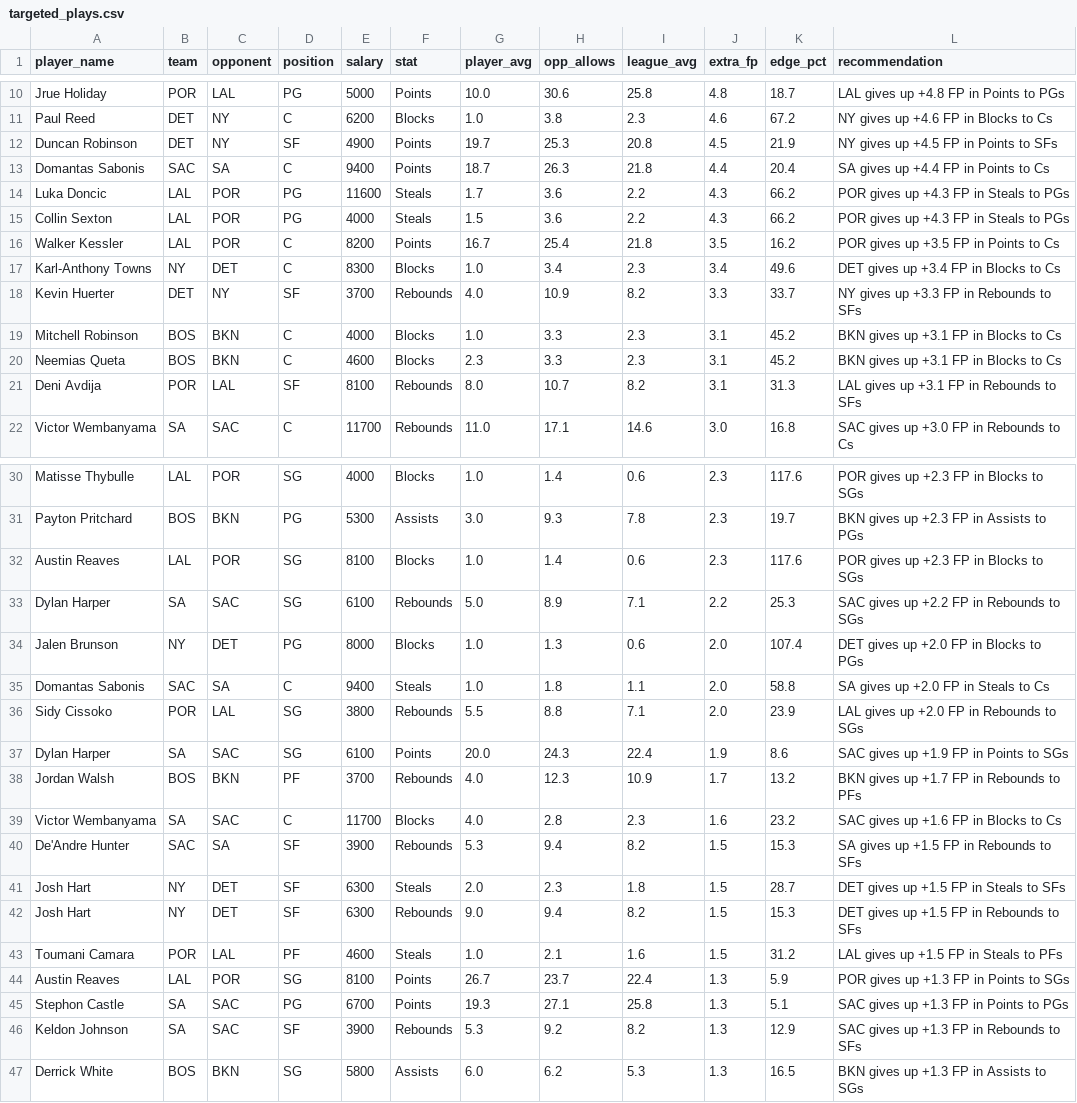
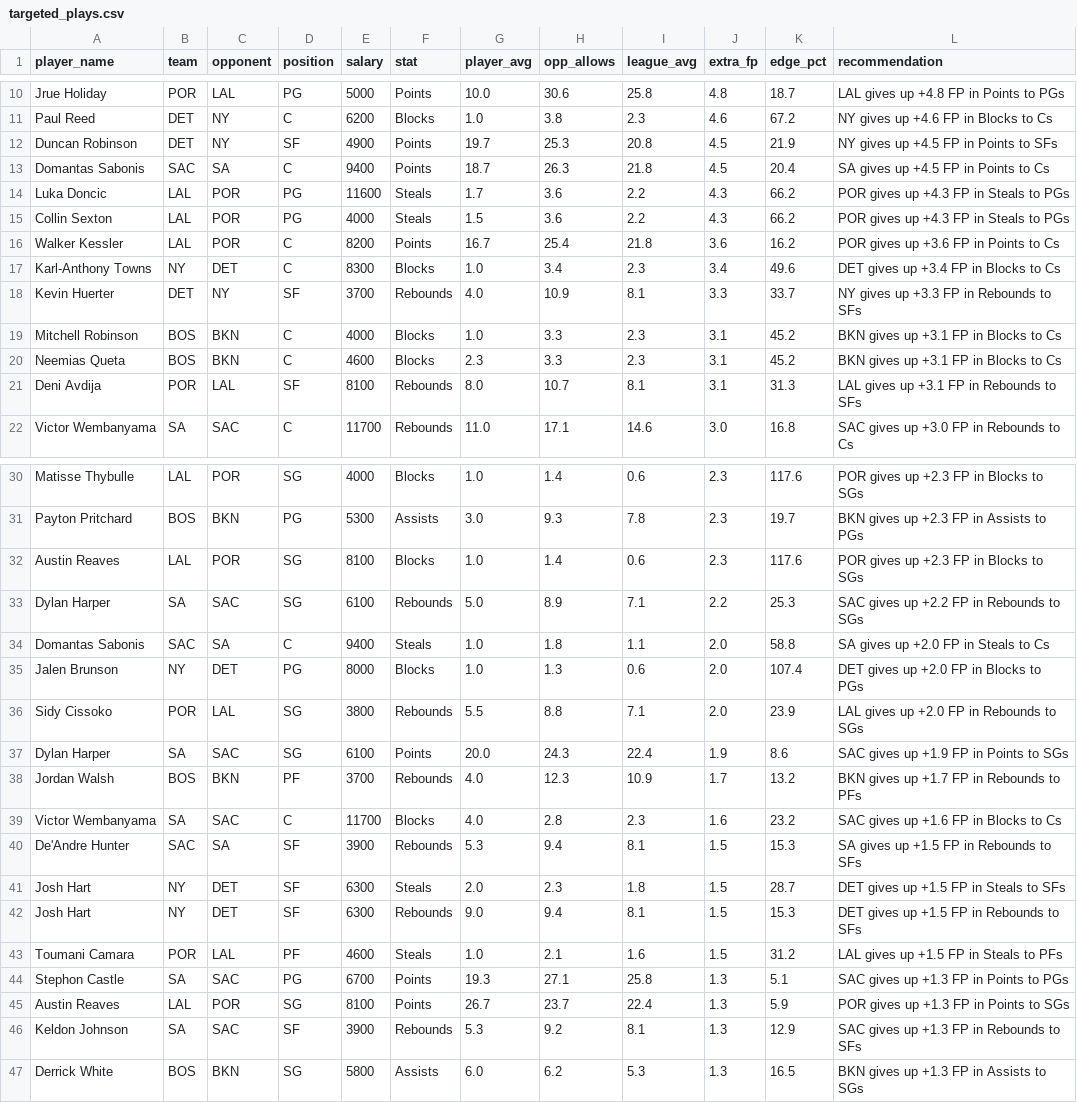
Before and after one commit to rakimr/PIRTDICA, a CSV file: targeted_plays.csv, drawn as a sheet; only a part is shown, gaps mark what is left out; the diff covers the shown part only.

```diff
--- a/targeted_plays.csv
+++ b/targeted_plays.csv
@@ -12,11 +12,11 @@ Paul Reed,DET,NY,C,6200,Blocks,1.0,3.8,2.3,4.6,67.2,NY gives up +4.6 FP in Block
 Duncan Robinson,DET,NY,SF,4900,Points,19.7,25.3,20.8,4.5,21.9,NY gives up +4.5 FP in Points to SFs
-Domantas Sabonis,SAC,SA,C,9400,Points,18.7,26.3,21.8,4.4,20.4,SA gives up +4.4 FP in Points to Cs
+Domantas Sabonis,SAC,SA,C,9400,Points,18.7,26.3,21.8,4.5,20.4,SA gives up +4.5 FP in Points to Cs
 Luka Doncic,LAL,POR,PG,11600,Steals,1.7,3.6,2.2,4.3,66.2,POR gives up +4.3 FP in Steals to PGs
 Collin Sexton,LAL,POR,PG,4000,Steals,1.5,3.6,2.2,4.3,66.2,POR gives up +4.3 FP in Steals to PGs
-Walker Kessler,LAL,POR,C,8200,Points,16.7,25.4,21.8,3.5,16.2,POR gives up +3.5 FP in Points to Cs
+Walker Kessler,LAL,POR,C,8200,Points,16.7,25.4,21.8,3.6,16.2,POR gives up +3.6 FP in Points to Cs
 Karl-Anthony Towns,NY,DET,C,8300,Blocks,1.0,3.4,2.3,3.4,49.6,DET gives up +3.4 FP in Blocks to Cs
-Kevin Huerter,DET,NY,SF,3700,Rebounds,4.0,10.9,8.2,3.3,33.7,NY gives up +3.3 FP in Rebounds to SFs
+Kevin Huerter,DET,NY,SF,3700,Rebounds,4.0,10.9,8.1,3.3,33.7,NY gives up +3.3 FP in Rebounds to SFs
 Mitchell Robinson,BOS,BKN,C,4000,Blocks,1.0,3.3,2.3,3.1,45.2,BKN gives up +3.1 FP in Blocks to Cs
 Neemias Queta,BOS,BKN,C,4600,Blocks,2.3,3.3,2.3,3.1,45.2,BKN gives up +3.1 FP in Blocks to Cs
-Deni Avdija,POR,LAL,SF,8100,Rebounds,8.0,10.7,8.2,3.1,31.3,LAL gives up +3.1 FP in Rebounds to SFs
+Deni Avdija,POR,LAL,SF,8100,Rebounds,8.0,10.7,8.1,3.1,31.3,LAL gives up +3.1 FP in Rebounds to SFs
 Victor Wembanyama,SA,SAC,C,11700,Rebounds,11.0,17.1,14.6,3.0,16.8,SAC gives up +3.0 FP in Rebounds to Cs
@@ -33,4 +33,4 @@ Austin Reaves,LAL,POR,SG,8100,Blocks,1.0,1.4,0.6,2.3,117.6,POR gives up +2.3 FP
 Dylan Harper,SA,SAC,SG,6100,Rebounds,5.0,8.9,7.1,2.2,25.3,SAC gives up +2.2 FP in Rebounds to SGs
+Domantas Sabonis,SAC,SA,C,9400,Steals,1.0,1.8,1.1,2.0,58.8,SA gives up +2.0 FP in Steals to Cs
 Jalen Brunson,NY,DET,PG,8000,Blocks,1.0,1.3,0.6,2.0,107.4,DET gives up +2.0 FP in Blocks to PGs
-Domantas Sabonis,SAC,SA,C,9400,Steals,1.0,1.8,1.1,2.0,58.8,SA gives up +2.0 FP in Steals to Cs
 Sidy Cissoko,POR,LAL,SG,3800,Rebounds,5.5,8.8,7.1,2.0,23.9,LAL gives up +2.0 FP in Rebounds to SGs
@@ -39,9 +39,9 @@ Jordan Walsh,BOS,BKN,PF,3700,Rebounds,4.0,12.3,10.9,1.7,13.2,BKN gives up +1.7 F
 Victor Wembanyama,SA,SAC,C,11700,Blocks,4.0,2.8,2.3,1.6,23.2,SAC gives up +1.6 FP in Blocks to Cs
-De'Andre Hunter,SAC,SA,SF,3900,Rebounds,5.3,9.4,8.2,1.5,15.3,SA gives up +1.5 FP in Rebounds to SFs
+De'Andre Hunter,SAC,SA,SF,3900,Rebounds,5.3,9.4,8.1,1.5,15.3,SA gives up +1.5 FP in Rebounds to SFs
 Josh Hart,NY,DET,SF,6300,Steals,2.0,2.3,1.8,1.5,28.7,DET gives up +1.5 FP in Steals to SFs
-Josh Hart,NY,DET,SF,6300,Rebounds,9.0,9.4,8.2,1.5,15.3,DET gives up +1.5 FP in Rebounds to SFs
+Josh Hart,NY,DET,SF,6300,Rebounds,9.0,9.4,8.1,1.5,15.3,DET gives up +1.5 FP in Rebounds to SFs
 Toumani Camara,POR,LAL,PF,4600,Steals,1.0,2.1,1.6,1.5,31.2,LAL gives up +1.5 FP in Steals to PFs
+Stephon Castle,SA,SAC,PG,6700,Points,19.3,27.1,25.8,1.3,5.1,SAC gives up +1.3 FP in Points to PGs
 Austin Reaves,LAL,POR,SG,8100,Points,26.7,23.7,22.4,1.3,5.9,POR gives up +1.3 FP in Points to SGs
-Stephon Castle,SA,SAC,PG,6700,Points,19.3,27.1,25.8,1.3,5.1,SAC gives up +1.3 FP in Points to PGs
-Keldon Johnson,SA,SAC,SF,3900,Rebounds,5.3,9.2,8.2,1.3,12.9,SAC gives up +1.3 FP in Rebounds to SFs
+Keldon Johnson,SA,SAC,SF,3900,Rebounds,5.3,9.2,8.1,1.3,12.9,SAC gives up +1.3 FP in Rebounds to SFs
 Derrick White,BOS,BKN,SG,5800,Assists,6.0,6.2,5.3,1.3,16.5,BKN gives up +1.3 FP in Assists to SGs
```
Also changed, not shown: 2 moved rows and 2 edited cells elsewhere in this file, dfs_players.csv, dfs_players_valued.csv, 7 other files.
